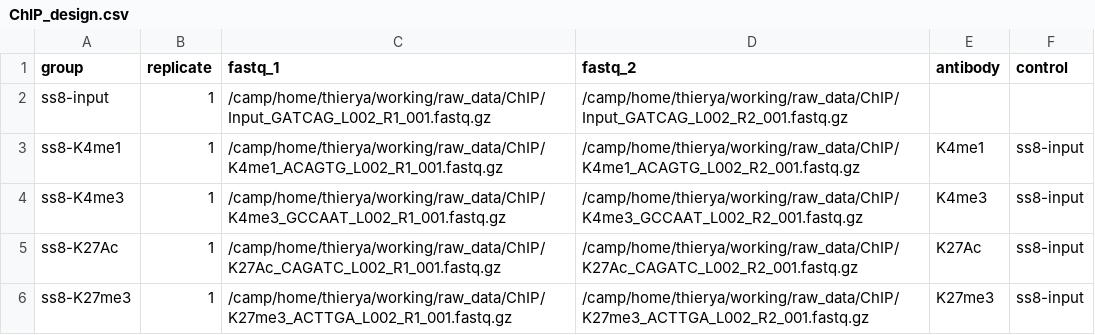
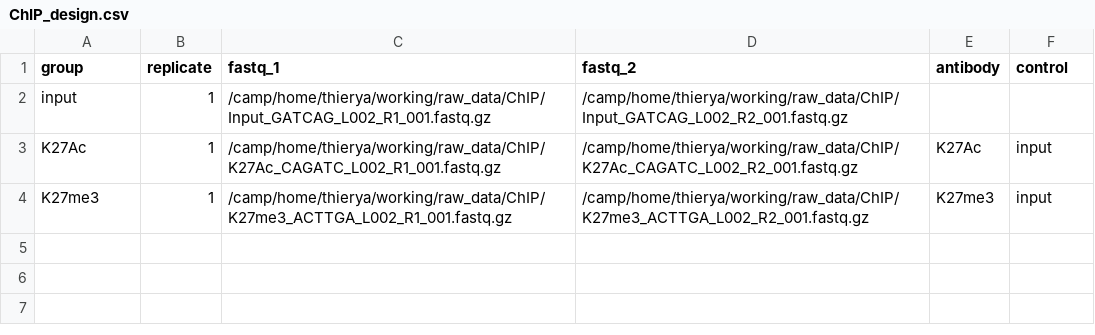
Before and after one commit to alexthiery/otic-reprogramming, a CSV file: NF-ChIP_alignment/ChIP_design.csv, drawn as a sheet.

```diff
--- a/NF-ChIP_alignment/ChIP_design.csv
+++ b/NF-ChIP_alignment/ChIP_design.csv
@@ -1,6 +1,4 @@
 group,replicate,fastq_1,fastq_2,antibody,control
-ss8-input,1,/camp/home/thierya/working/raw_data/ChIP/Input_GATCAG_L002_R1_001.fastq.gz,/camp/home/thierya/working/raw_data/ChIP/Input_GATCAG_L002_R2_001.fastq.gz,,
-ss8-K4me1,1,/camp/home/thierya/working/raw_data/ChIP/K4me1_ACAGTG_L002_R1_001.fastq.gz,/camp/home/thierya/working/raw_data/ChIP/K4me1_ACAGTG_L002_R2_001.fastq.gz,K4me1,ss8-input
-ss8-K4me3,1,/camp/home/thierya/working/raw_data/ChIP/K4me3_GCCAAT_L002_R1_001.fastq.gz,/camp/home/thierya/working/raw_data/ChIP/K4me3_GCCAAT_L002_R2_001.fastq.gz,K4me3,ss8-input
-ss8-K27Ac,1,/camp/home/thierya/working/raw_data/ChIP/K27Ac_CAGATC_L002_R1_001.fastq.gz,/camp/home/thierya/working/raw_data/ChIP/K27Ac_CAGATC_L002_R2_001.fastq.gz,K27Ac,ss8-input
-ss8-K27me3,1,/camp/home/thierya/working/raw_data/ChIP/K27me3_ACTTGA_L002_R1_001.fastq.gz,/camp/home/thierya/working/raw_data/ChIP/K27me3_ACTTGA_L002_R2_001.fastq.gz,K27me3,ss8-input
+input,1,/camp/home/thierya/working/raw_data/ChIP/Input_GATCAG_L002_R1_001.fastq.gz,/camp/home/thierya/working/raw_data/ChIP/Input_GATCAG_L002_R2_001.fastq.gz,,
+K27Ac,1,/camp/home/thierya/working/raw_data/ChIP/K27Ac_CAGATC_L002_R1_001.fastq.gz,/camp/home/thierya/working/raw_data/ChIP/K27Ac_CAGATC_L002_R2_001.fastq.gz,K27Ac,input
+K27me3,1,/camp/home/thierya/working/raw_data/ChIP/K27me3_ACTTGA_L002_R1_001.fastq.gz,/camp/home/thierya/working/raw_data/ChIP/K27me3_ACTTGA_L002_R2_001.fastq.gz,K27me3,input
```
Also changed, not shown: NF-ATAC_alignment/ATAC_design.csv.
